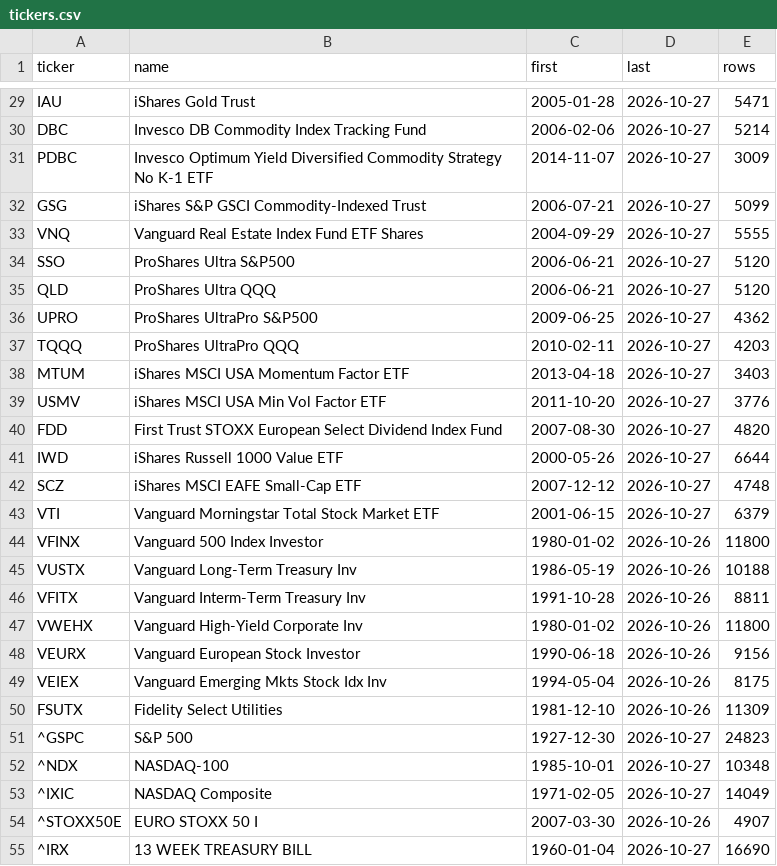
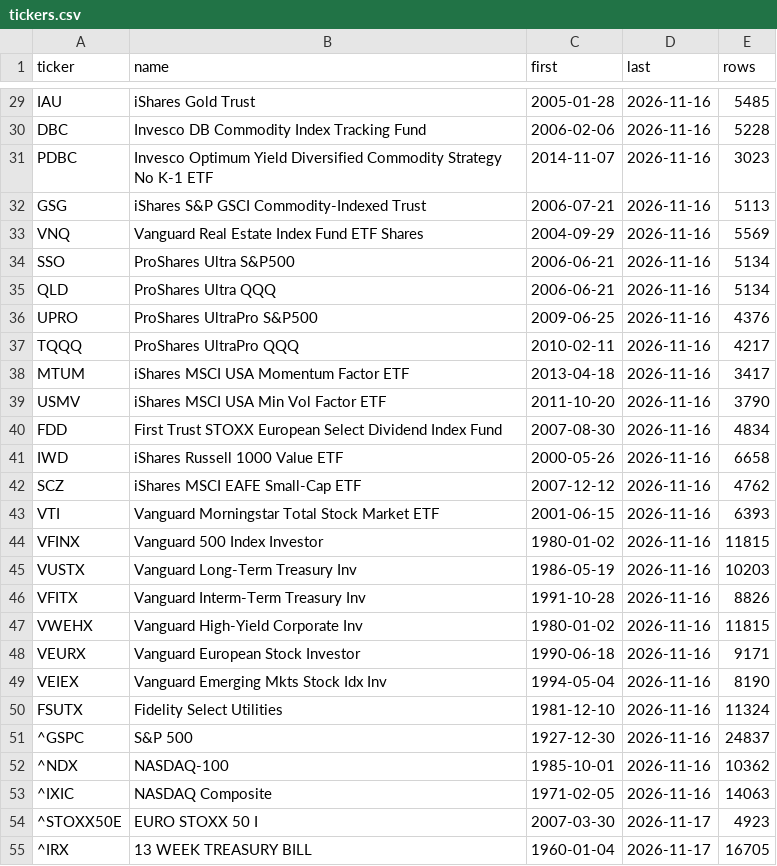
Before and after one commit to cofls0601-blip/asset.rebal-claude-pro, a CSV file: backtest/data/tickers.csv, drawn as a sheet; only a part is shown, gaps mark what is left out; the diff covers the shown part only; the diff names each change by its address in the sheet, - before the commit and + after, or states it on an @@ line.

```diff
--- a/backtest/data/tickers.csv
+++ b/backtest/data/tickers.csv
-D29:D43 (last): 2026-10-27
+D29:D43 (last): 2026-11-16
-E29 (rows): 5471
+E29 (rows): 5485
-E30 (rows): 5214
+E30 (rows): 5228
-E31 (rows): 3009
+E31 (rows): 3023
-E32 (rows): 5099
+E32 (rows): 5113
-E33 (rows): 5555
+E33 (rows): 5569
-E34:E35 (rows): 5120
+E34:E35 (rows): 5134
-E36 (rows): 4362
+E36 (rows): 4376
-E37 (rows): 4203
+E37 (rows): 4217
-E38 (rows): 3403
+E38 (rows): 3417
-E39 (rows): 3776
+E39 (rows): 3790
-E40 (rows): 4820
+E40 (rows): 4834
-E41 (rows): 6644
+E41 (rows): 6658
-E42 (rows): 4748
+E42 (rows): 4762
-E43 (rows): 6379
+E43 (rows): 6393
-D44:D50 (last): 2026-10-26
+D44:D50 (last): 2026-11-16
-E44 (rows): 11800
+E44 (rows): 11815
-E45 (rows): 10188
+E45 (rows): 10203
-E46 (rows): 8811
+E46 (rows): 8826
-E47 (rows): 11800
+E47 (rows): 11815
-E48 (rows): 9156
+E48 (rows): 9171
-E49 (rows): 8175
+E49 (rows): 8190
-E50 (rows): 11309
+E50 (rows): 11324
-D51:D53 (last): 2026-10-27
+D51:D53 (last): 2026-11-16
-E51 (rows): 24823
+E51 (rows): 24837
-E52 (rows): 10348
+E52 (rows): 10362
-E53 (rows): 14049
+E53 (rows): 14063
-D54 (last): 2026-10-26
+D54 (last): 2026-11-17
-E54 (rows): 4907
+E54 (rows): 4923
-D55 (last): 2026-10-27
+D55 (last): 2026-11-17
-E55 (rows): 16690
+E55 (rows): 16705
```
Also changed, not shown: 116 edited cells elsewhere in this file, 2 other files.
